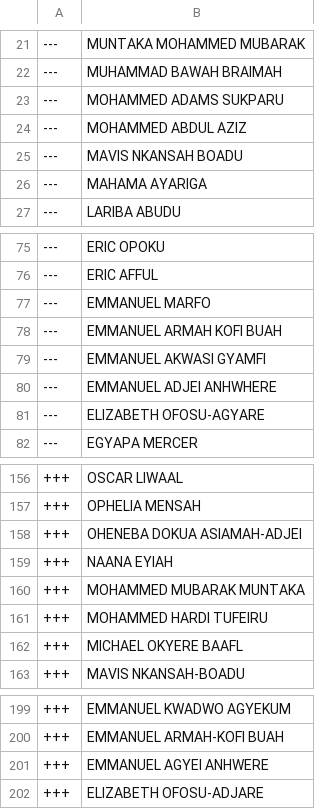
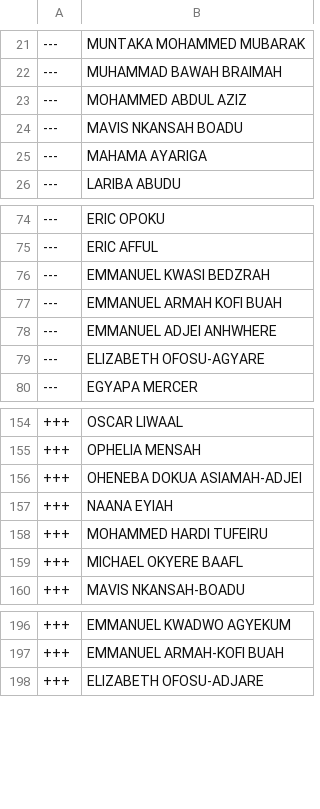
Before and after one commit to every-politician-scrapers/ghana-parliament, a CSV file: data/diff.csv, drawn as a sheet; only a part is shown, gaps mark what is left out.

```diff
--- a/data/diff.csv
+++ b/data/diff.csv
@@ -22,3 +22,2 @@
 ---,MUHAMMAD BAWAH BRAIMAH
----,MOHAMMED ADAMS SUKPARU
 ---,MOHAMMED ABDUL AZIZ
@@ -76,5 +75,4 @@
 ---,ERIC AFFUL
----,EMMANUEL MARFO
+---,EMMANUEL KWASI BEDZRAH
 ---,EMMANUEL ARMAH KOFI BUAH
----,EMMANUEL AKWASI GYAMFI
 ---,EMMANUEL ADJEI ANHWHERE
@@ -159,3 +157,2 @@
 +++,NAANA EYIAH
-+++,MOHAMMED MUBARAK MUNTAKA
 +++,MOHAMMED HARDI TUFEIRU
@@ -200,3 +197,2 @@
 +++,EMMANUEL ARMAH-KOFI BUAH
-+++,EMMANUEL AGYEI ANHWERE
 +++,ELIZABETH OFOSU-ADJARE
```
Also changed, not shown: data/official.csv.
